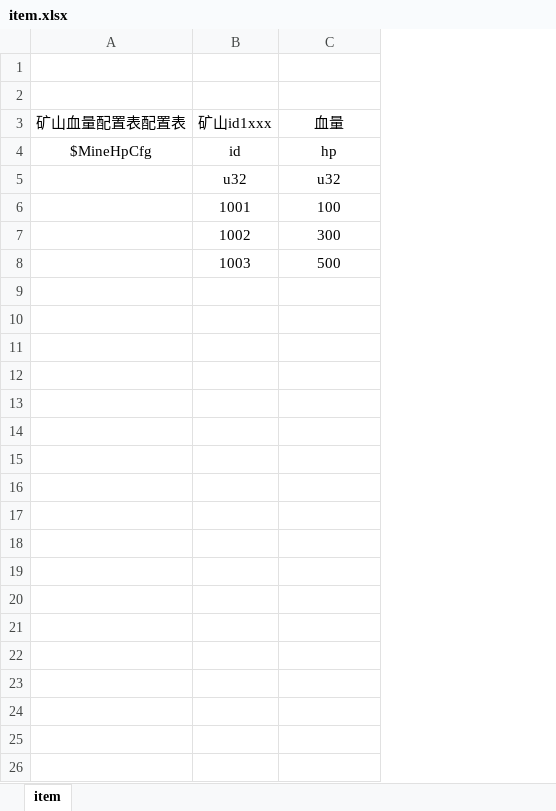
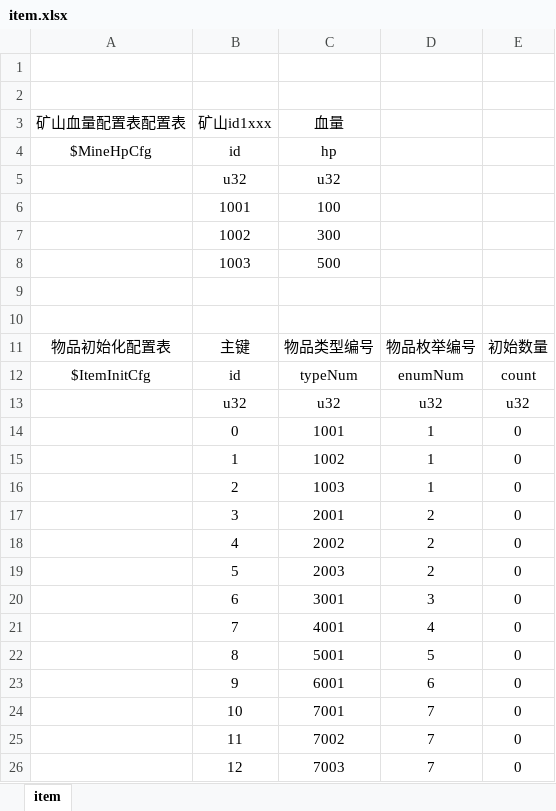
Before and after one commit to kong2630929821/wallet_game, an Excel workbook: src/earn/xlsx/item.xlsx, sheet item, drawn as a sheet; values as stored, in another font and other column widths than the file's, no borders; the diff names each change by its address in the sheet, - before the commit and + after, or states it on an @@ line.

```diff
--- a/src/earn/xlsx/item.xlsx (sheet item)
+++ b/src/earn/xlsx/item.xlsx (sheet item)
+column D, empty
+column E, empty
+row 9: (empty)
+row 10: (empty)
+row 11: 物品初始化配置表 | 主键 | 物品类型编号 | 物品枚举编号 | 初始数量
+row 12: $ItemInitCfg | id | typeNum | enumNum | count
+row 13:  | u32 | u32 | u32 | u32
+row 14:  | 0 | 1001 | 1 | 0
+row 15:  | 1 | 1002 | 1 | 0
+row 16:  | 2 | 1003 | 1 | 0
+row 17:  | 3 | 2001 | 2 | 0
+row 18:  | 4 | 2002 | 2 | 0
+row 19:  | 5 | 2003 | 2 | 0
+row 20:  | 6 | 3001 | 3 | 0
+row 21:  | 7 | 4001 | 4 | 0
+row 22:  | 8 | 5001 | 5 | 0
+row 23:  | 9 | 6001 | 6 | 0
+row 24:  | 10 | 7001 | 7 | 0
+row 25:  | 11 | 7002 | 7 | 0
+row 26:  | 12 | 7003 | 7 | 0
```
Also changed, not shown: 14 other files.
